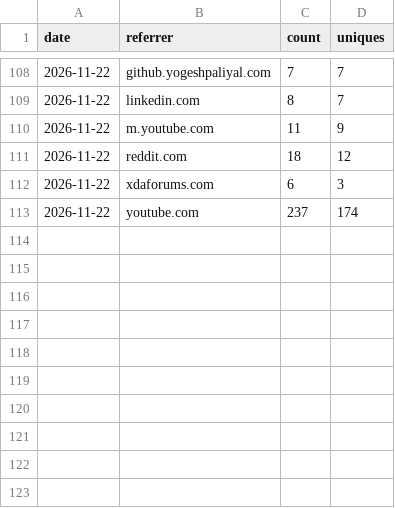
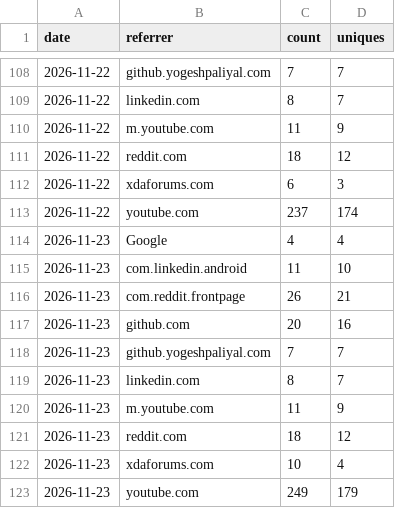
Before and after one commit to yogeshpaliyal/Halo, a CSV file: referrers.csv, drawn as a sheet; only a part is shown, gaps mark what is left out; the diff names each change by its address in the sheet, - before the commit and + after, or states it on an @@ line.

```diff
--- a/referrers.csv
+++ b/referrers.csv
+row 114: 2026-11-23 | Google | 4 | 4
+row 115: 2026-11-23 | com.linkedin.android | 11 | 10
+row 116: 2026-11-23 | com.reddit.frontpage | 26 | 21
+row 117: 2026-11-23 | github.com | 20 | 16
+row 118: 2026-11-23 | github.yogeshpaliyal.com | 7 | 7
+row 119: 2026-11-23 | linkedin.com | 8 | 7
+row 120: 2026-11-23 | m.youtube.com | 11 | 9
+row 121: 2026-11-23 | reddit.com | 18 | 12
+row 122: 2026-11-23 | xdaforums.com | 10 | 4
+row 123: 2026-11-23 | youtube.com | 249 | 179
```
Also changed, not shown: clones.csv, downloads.csv, 3 other files.
